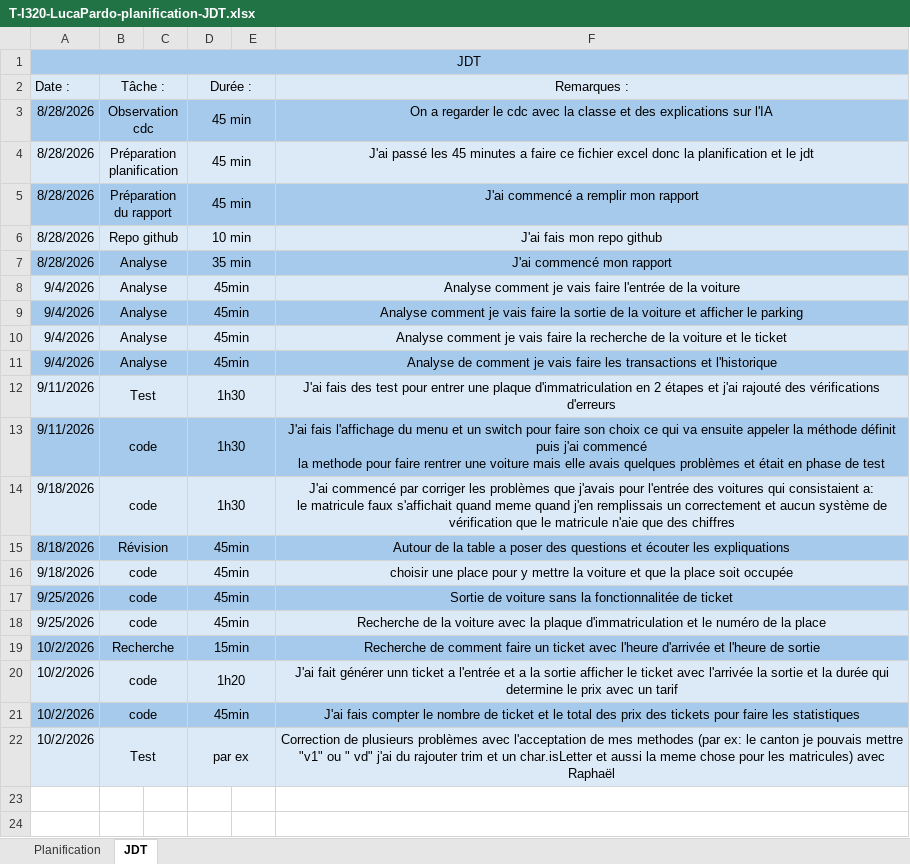
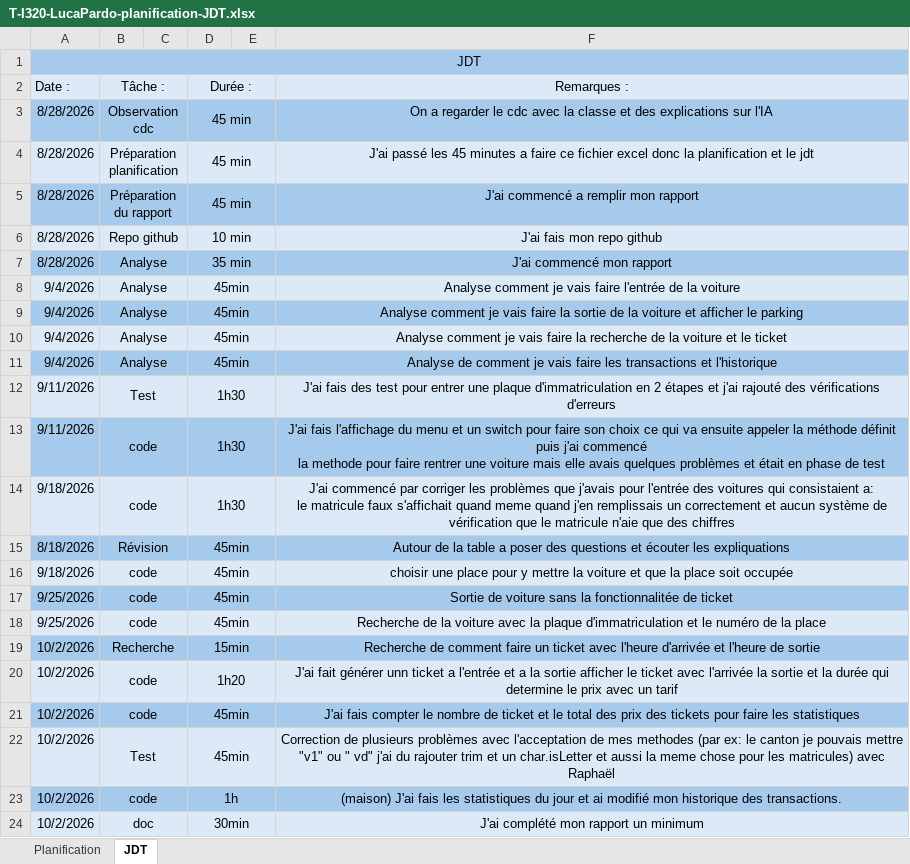
Before and after one commit to Slayznever/I320-Projet, an Excel workbook: doc/T-I320-LucaPardo-planification-JDT.xlsx, sheet JDT, drawn as a sheet; values as stored, in another font and other column widths than the file's, no borders; the diff names each change by its address in the sheet, - before the commit and + after, or states it on an @@ line.

Commit message:
Feat: ajout statistiques jour, changement historique des transactions et complétion doc

```diff
--- a/doc/T-I320-LucaPardo-planification-JDT.xlsx (sheet JDT)
+++ b/doc/T-I320-LucaPardo-planification-JDT.xlsx (sheet JDT)
-D22 (Durée :): par ex
+D22 (Durée :): 45min
+row 23: 10/2/2026 | code |  | 1h |  | (maison) J'ai fais les statistiques du jour et ai modifié mon historique des transactions.
+row 24: 10/2/2026 | doc |  | 30min |  | J'ai complété mon rapport un minimum
```
Also changed, not shown: 10 other files.
